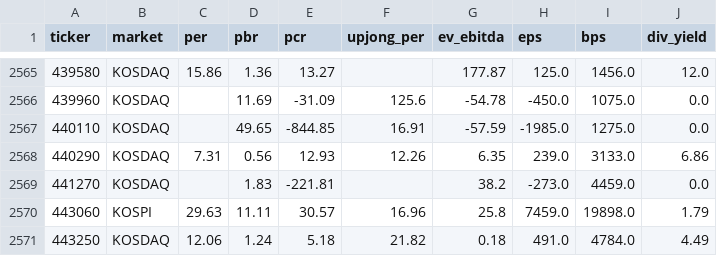
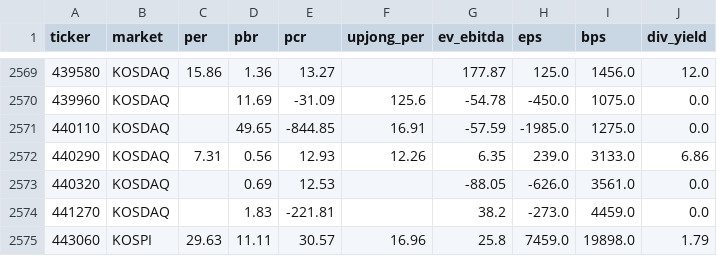
Before and after one commit to bamhobak/kospi-volume, a CSV file: data/valuation.csv, drawn as a sheet; only a part is shown, gaps mark what is left out; the shorter side is filled out with more unchanged rows; the diff covers the shown part only; the diff names each change by its address in the sheet, - before the commit and + after, or states it on an @@ line.

```diff
--- a/data/valuation.csv
+++ b/data/valuation.csv
+row 2573: 440320 | KOSDAQ |  | 0.69 | 12.53 |  | -88.05 | -626.0 | 3561.0 | 0.0
```
Also changed, not shown: 5 added rows elsewhere in this file, 1 other file.
